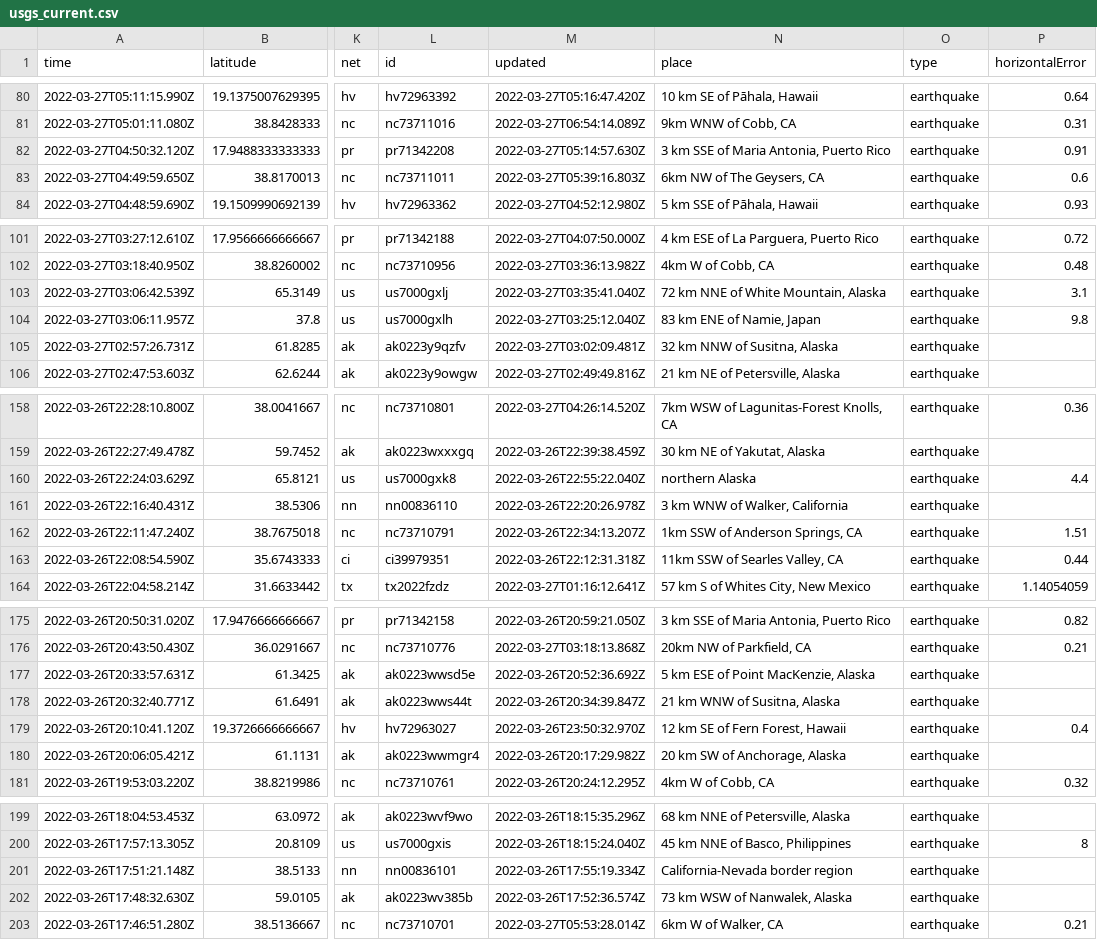
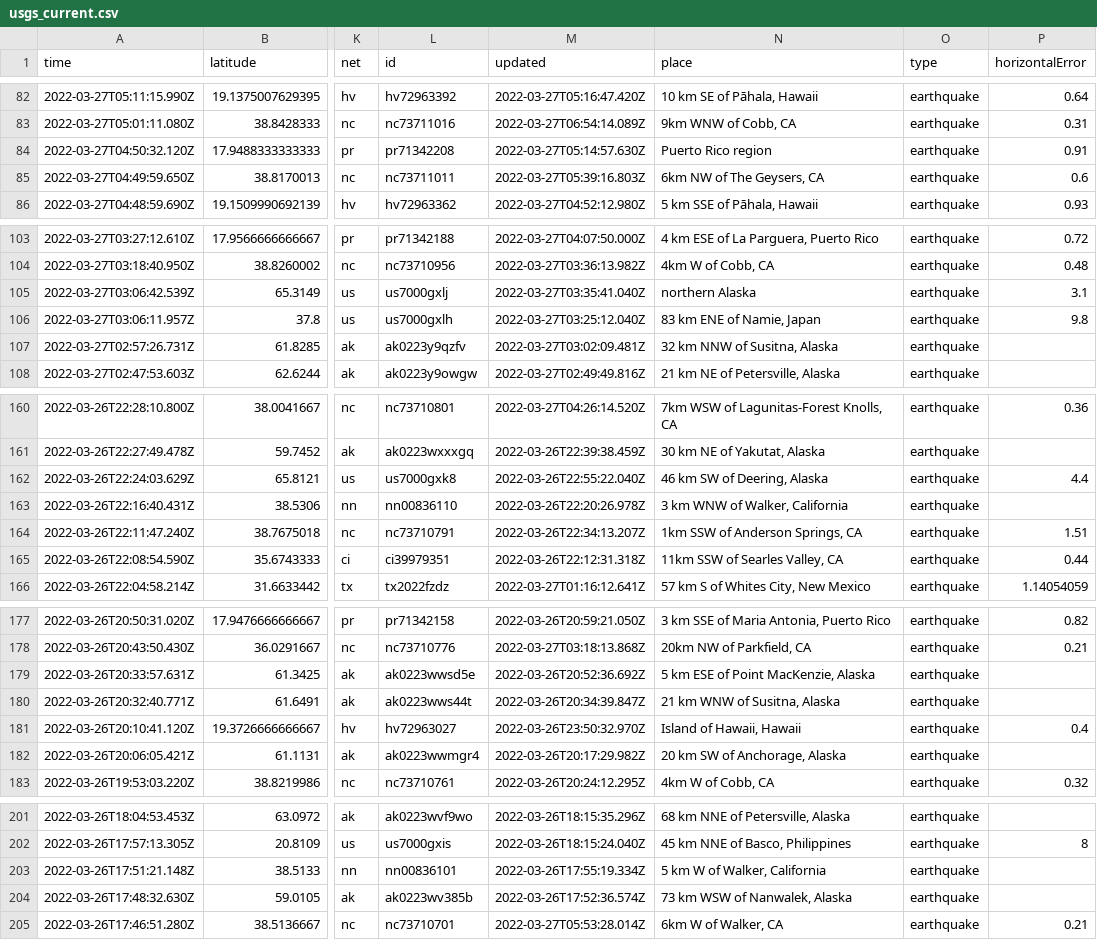
Before and after one commit to adriandgarcia/nicar2022_github_actions, a CSV file: usgs_current.csv, drawn as a sheet; only a part is shown, gaps mark what is left out; addresses are those after the commit; the diff covers the shown part only; the diff names each change by its address in the sheet, - before the commit and + after, or states it on an @@ line.

```diff
--- a/usgs_current.csv
+++ b/usgs_current.csv
-N84 (place): 3 km SSE of Maria Antonia, Puerto Rico
+N84 (place): Puerto Rico region
-N105 (place): 72 km NNE of White Mountain, Alaska
+N105 (place): northern Alaska
-N162 (place): northern Alaska
+N162 (place): 46 km SW of Deering, Alaska
-N181 (place): 12 km SE of Fern Forest, Hawaii
+N181 (place): Island of Hawaii, Hawaii
-N203 (place): California-Nevada border region
+N203 (place): 5 km W of Walker, California
```
Also changed, not shown: 2 added rows and 6 edited cells elsewhere in this file, 1 other file.
